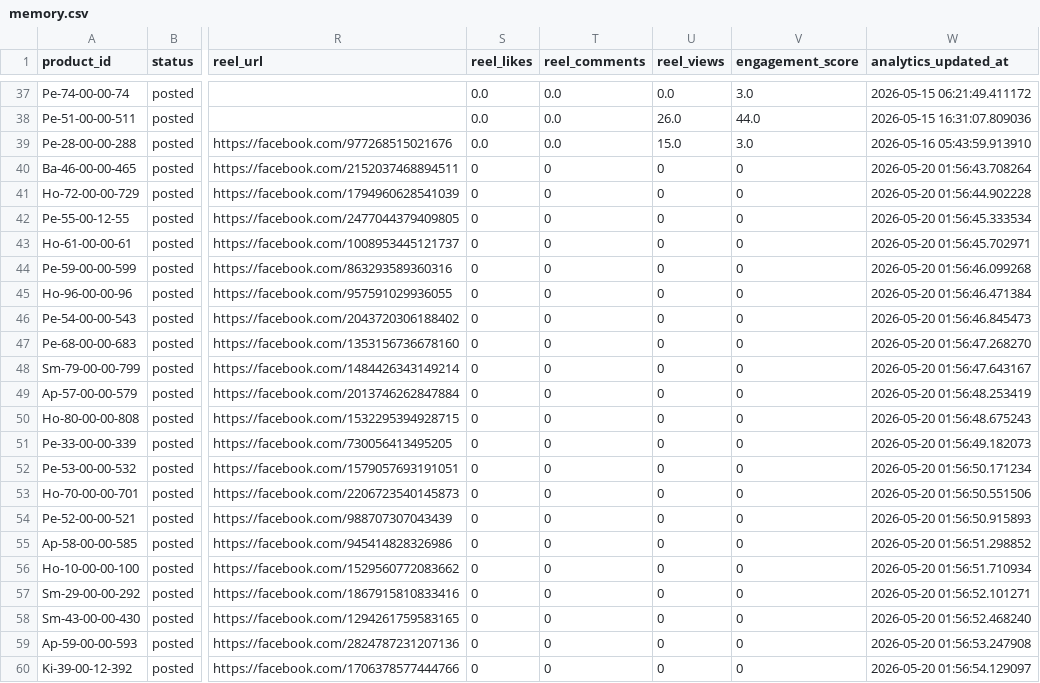
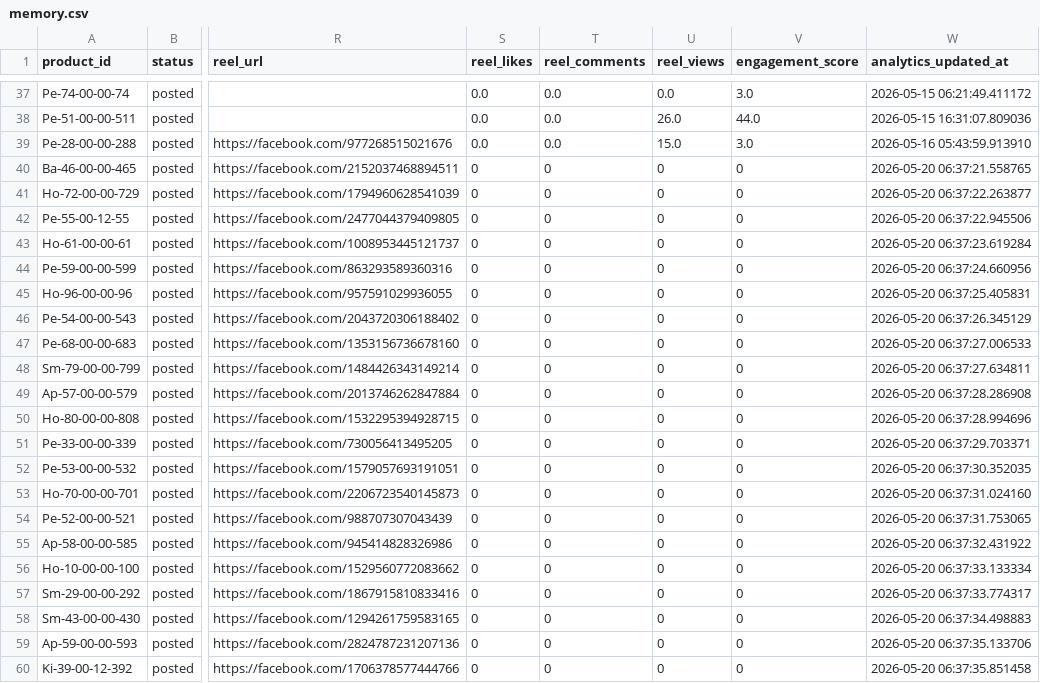
Before and after one commit to ishyishy87/AutoPostNooraxoV2, a CSV file: memory.csv, drawn as a sheet; only a part is shown, gaps mark what is left out; the diff names each change by its address in the sheet, - before the commit and + after, or states it on an @@ line.

```diff
--- a/memory.csv
+++ b/memory.csv
-W40 (analytics_updated_at): 2026-05-20 01:56:43.708264
+W40 (analytics_updated_at): 2026-05-20 06:37:21.558765
-W41 (analytics_updated_at): 2026-05-20 01:56:44.902228
+W41 (analytics_updated_at): 2026-05-20 06:37:22.263877
-W42 (analytics_updated_at): 2026-05-20 01:56:45.333534
+W42 (analytics_updated_at): 2026-05-20 06:37:22.945506
-W43 (analytics_updated_at): 2026-05-20 01:56:45.702971
+W43 (analytics_updated_at): 2026-05-20 06:37:23.619284
-W44 (analytics_updated_at): 2026-05-20 01:56:46.099268
+W44 (analytics_updated_at): 2026-05-20 06:37:24.660956
-W45 (analytics_updated_at): 2026-05-20 01:56:46.471384
+W45 (analytics_updated_at): 2026-05-20 06:37:25.405831
-W46 (analytics_updated_at): 2026-05-20 01:56:46.845473
+W46 (analytics_updated_at): 2026-05-20 06:37:26.345129
-W47 (analytics_updated_at): 2026-05-20 01:56:47.268270
+W47 (analytics_updated_at): 2026-05-20 06:37:27.006533
-W48 (analytics_updated_at): 2026-05-20 01:56:47.643167
+W48 (analytics_updated_at): 2026-05-20 06:37:27.634811
-W49 (analytics_updated_at): 2026-05-20 01:56:48.253419
+W49 (analytics_updated_at): 2026-05-20 06:37:28.286908
-W50 (analytics_updated_at): 2026-05-20 01:56:48.675243
+W50 (analytics_updated_at): 2026-05-20 06:37:28.994696
-W51 (analytics_updated_at): 2026-05-20 01:56:49.182073
+W51 (analytics_updated_at): 2026-05-20 06:37:29.703371
-W52 (analytics_updated_at): 2026-05-20 01:56:50.171234
+W52 (analytics_updated_at): 2026-05-20 06:37:30.352035
-W53 (analytics_updated_at): 2026-05-20 01:56:50.551506
+W53 (analytics_updated_at): 2026-05-20 06:37:31.024160
-W54 (analytics_updated_at): 2026-05-20 01:56:50.915893
+W54 (analytics_updated_at): 2026-05-20 06:37:31.753065
-W55 (analytics_updated_at): 2026-05-20 01:56:51.298852
+W55 (analytics_updated_at): 2026-05-20 06:37:32.431922
-W56 (analytics_updated_at): 2026-05-20 01:56:51.710934
+W56 (analytics_updated_at): 2026-05-20 06:37:33.133334
-W57 (analytics_updated_at): 2026-05-20 01:56:52.101271
+W57 (analytics_updated_at): 2026-05-20 06:37:33.774317
-W58 (analytics_updated_at): 2026-05-20 01:56:52.468240
+W58 (analytics_updated_at): 2026-05-20 06:37:34.498883
-W59 (analytics_updated_at): 2026-05-20 01:56:53.247908
+W59 (analytics_updated_at): 2026-05-20 06:37:35.133706
-W60 (analytics_updated_at): 2026-05-20 01:56:54.129097
+W60 (analytics_updated_at): 2026-05-20 06:37:35.851458
```
Also changed, not shown: 1 other file.
